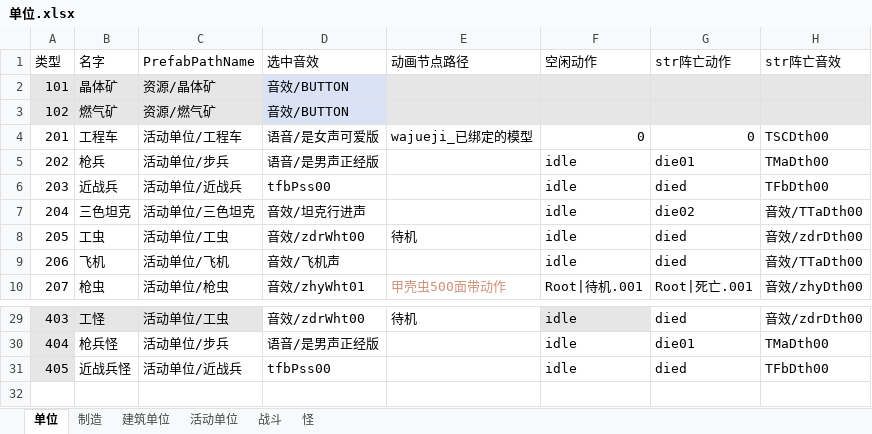
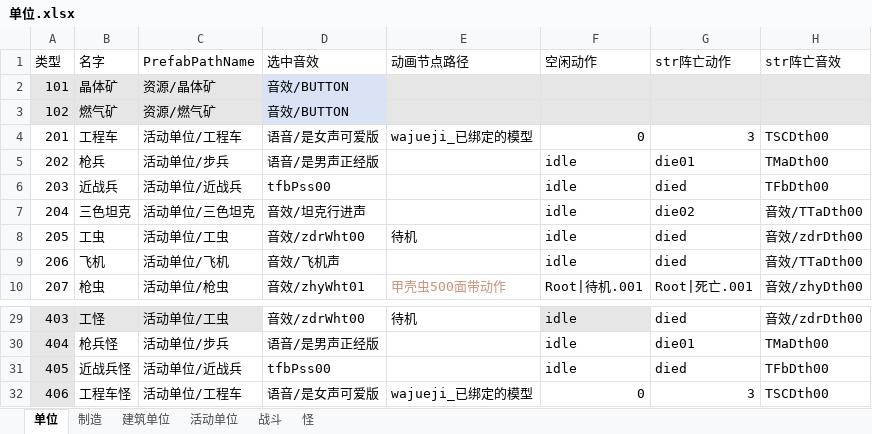
Before and after one commit to 544898458/Iocp20Coroutine, an Excel workbook: Iocp20Coroutine/表/单位.xlsx, sheet 单位, drawn as a sheet; only a part is shown, gaps mark what is left out; values as stored, in another font and other column widths than the file's, no borders; the diff names each change by its address in the sheet, - before the commit and + after, or states it on an @@ line.

```diff
--- a/Iocp20Coroutine/表/单位.xlsx (sheet 单位)
+++ b/Iocp20Coroutine/表/单位.xlsx (sheet 单位)
-G4 (str阵亡动作): 0
+G4 (str阵亡动作): 3
+row 32: 406 | 工程车怪 | 活动单位/工程车 | 语音/是女声可爱版 | wajueji_已绑定的模型 | 0 | 3 | TSCDth00
```
Also changed, not shown: sheet 战斗, sheet 活动单位, sheet 怪, 14 other files.
